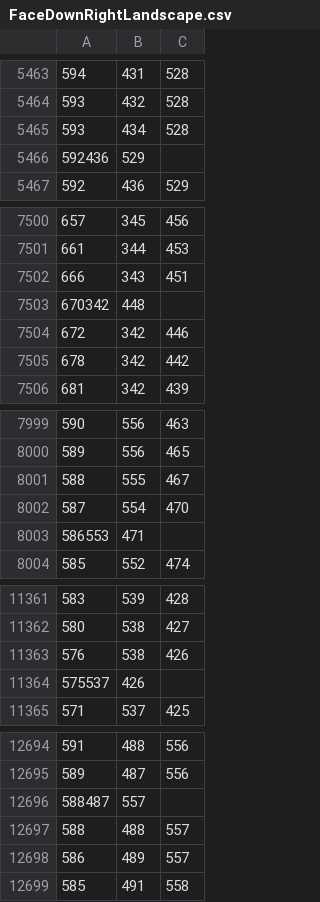
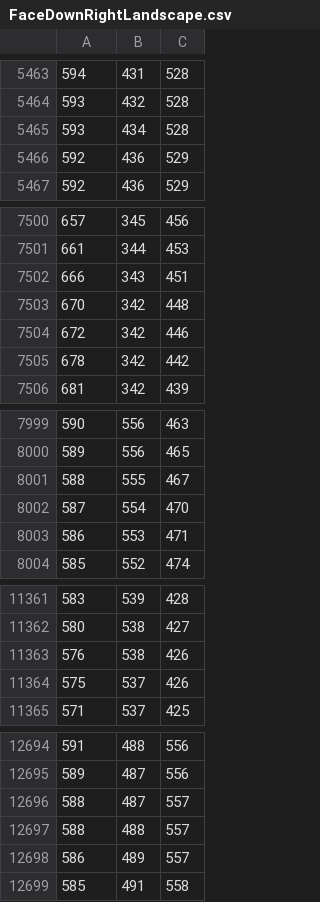
Before and after one commit to hcilab-um/tPad, a CSV file: Src/Arduino/data_collection/running/FaceDownRightLandscape.csv, drawn as a sheet; only a part is shown, gaps mark what is left out; the diff covers the shown part only.

```diff
--- a/Src/Arduino/data_collection/running/FaceDownRightLandscape.csv
+++ b/Src/Arduino/data_collection/running/FaceDownRightLandscape.csv
@@ -5465,3 +5465,3 @@
 593,434,528
-592436,529
+592,436,529
 592,436,529
@@ -7502,3 +7502,3 @@
 666,343,451
-670342,448
+670,342,448
 672,342,446
@@ -8002,3 +8002,3 @@
 587,554,470
-586553,471
+586,553,471
 585,552,474
@@ -11363,3 +11363,3 @@
 576,538,426
-575537,426
+575,537,426
 571,537,425
@@ -12695,3 +12695,3 @@
 589,487,556
-588487,557
+588,487,557
 588,488,557
```
Also changed, not shown: 3 removed rows and 6 edited cells elsewhere in this file, Src/Arduino/data_collection/Sitting/FaceDownLeftLandscape.csv, Src/Arduino/data_collection/running/encodedFaceDownPortrait.csv, 48 other files.
